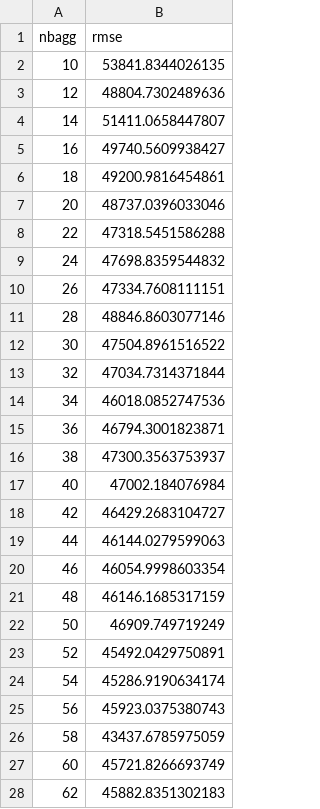
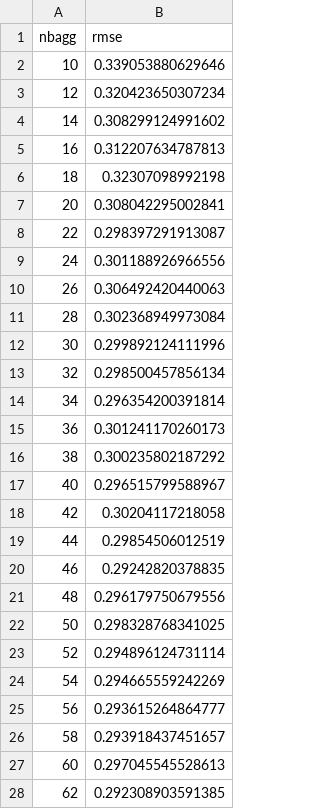
Before and after one commit to anamariaelek/NGSchool22-trees-workshop, a CSV file: data/hypergrid.bagging.EPAS1.csv, drawn as a sheet; only a part is shown; the diff covers the shown part only.

```diff
--- a/data/hypergrid.bagging.EPAS1.csv
+++ b/data/hypergrid.bagging.EPAS1.csv
@@ -1,28 +1,28 @@
 nbagg,rmse
-10,53841.8344026135
-12,48804.7302489636
-14,51411.0658447807
-16,49740.5609938427
-18,49200.9816454861
-20,48737.0396033046
-22,47318.5451586288
-24,47698.8359544832
-26,47334.7608111151
-28,48846.8603077146
-30,47504.8961516522
-32,47034.7314371844
-34,46018.0852747536
-36,46794.3001823871
-38,47300.3563753937
-40,47002.184076984
-42,46429.2683104727
-44,46144.0279599063
-46,46054.9998603354
-48,46146.1685317159
-50,46909.749719249
-52,45492.0429750891
-54,45286.9190634174
-56,45923.0375380743
-58,43437.6785975059
-60,45721.8266693749
-62,45882.8351302183
+10,0.339053880629646
+12,0.320423650307234
+14,0.308299124991602
+16,0.312207634787813
+18,0.32307098992198
+20,0.308042295002841
+22,0.298397291913087
+24,0.301188926966556
+26,0.306492420440063
+28,0.302368949973084
+30,0.299892124111996
+32,0.298500457856134
+34,0.296354200391814
+36,0.301241170260173
+38,0.300235802187292
+40,0.296515799588967
+42,0.30204117218058
+44,0.29854506012519
+46,0.29242820378835
+48,0.296179750679556
+50,0.298328768341025
+52,0.294896124731114
+54,0.294665559242269
+56,0.293615264864777
+58,0.293918437451657
+60,0.297045545528613
+62,0.292308903591385
```
Also changed, not shown: 69 edited cells elsewhere in this file, data/hypergrid.tree.EPAS1.csv, 37 other files.
